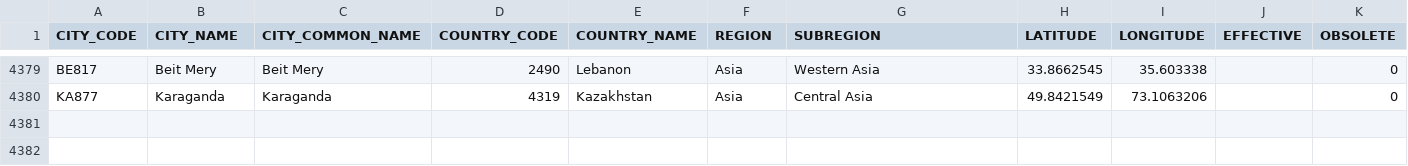
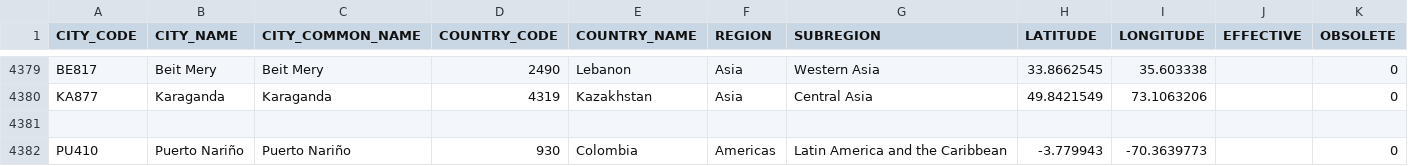
Before and after one commit to CEB-HLCM/HR-Public-Codes, a CSV file: DSCITYCD.csv, drawn as a sheet; only a part is shown, gaps mark what is left out; the diff names each change by its address in the sheet, - before the commit and + after, or states it on an @@ line.

Commit message:
Updated DSCITYCD

```diff
--- a/DSCITYCD.csv
+++ b/DSCITYCD.csv
+row 4381: (empty)
+row 4382: PU410 | Puerto Nariño | Puerto Nariño | 930 | Colombia | Americas | Latin America and the Caribbean | -3.779943 | -70.3639773 |  | 0
```
